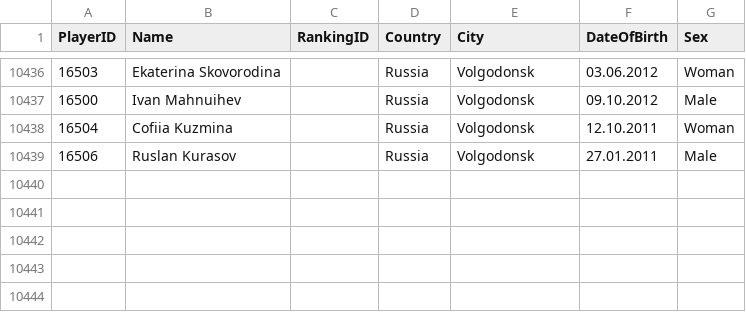
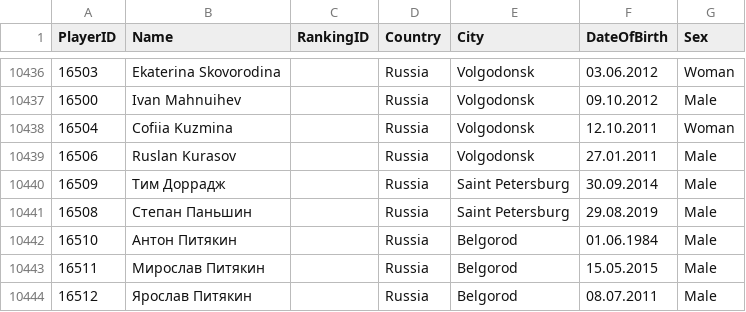
Before and after one commit to amundfylling/Scorpion-Scraper-2.0, a CSV file: data/players_data.csv, drawn as a sheet; only a part is shown, gaps mark what is left out; the diff names each change by its address in the sheet, - before the commit and + after, or states it on an @@ line.

```diff
--- a/data/players_data.csv
+++ b/data/players_data.csv
+row 10440: 16509 | Тим Доррадж |  | Russia | Saint Petersburg | 30.09.2014 | Male
+row 10441: 16508 | Степан Паньшин |  | Russia | Saint Petersburg | 29.08.2019 | Male
+row 10442: 16510 | Антон Питякин |  | Russia | Belgorod | 01.06.1984 | Male
+row 10443: 16511 | Мирослав Питякин |  | Russia | Belgorod | 15.05.2015 | Male
+row 10444: 16512 | Ярослав Питякин |  | Russia | Belgorod | 08.07.2011 | Male
```
Also changed, not shown: data/tournament_data.csv, 3 other files.
